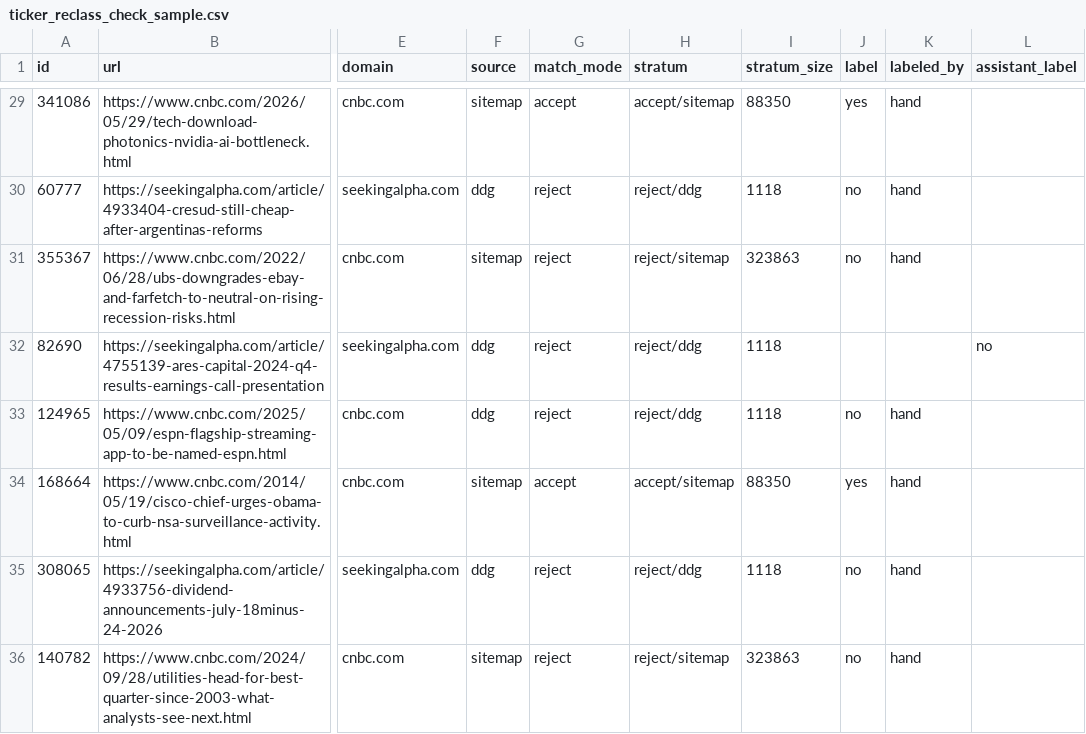
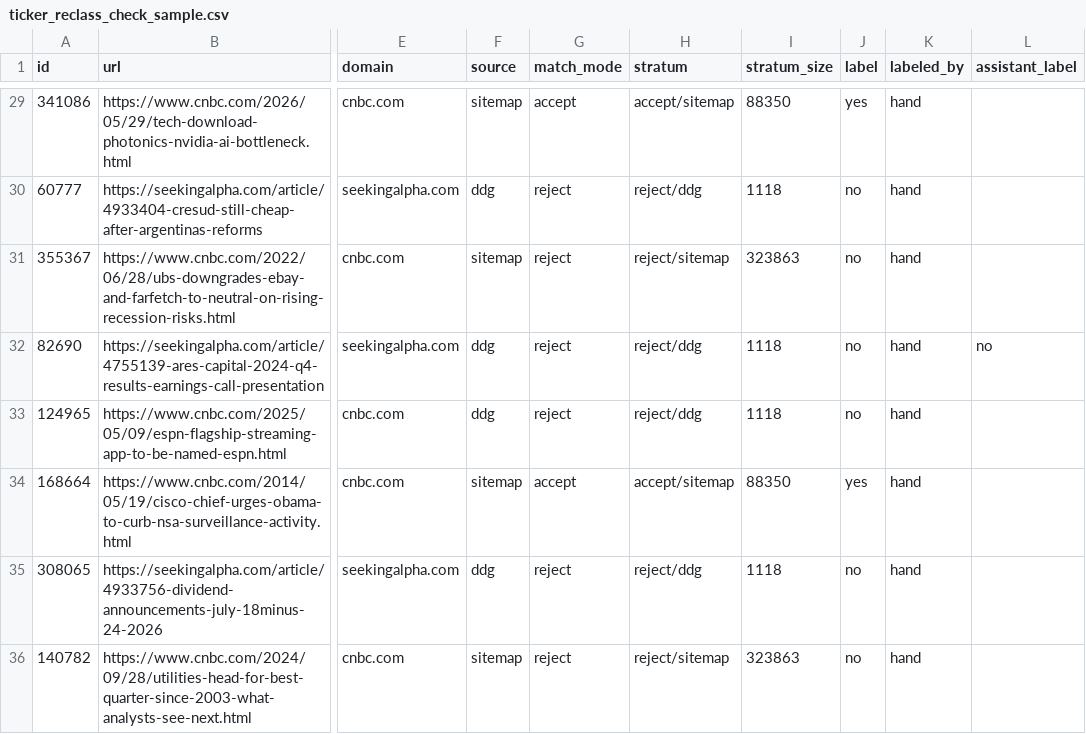
Before and after one commit to gamug/portfolio-data-mining, a CSV file: data/ticker_reclass_check_sample.csv, drawn as a sheet; only a part is shown, gaps mark what is left out; the diff names each change by its address in the sheet, - before the commit and + after, or states it on an @@ line.

```diff
--- a/data/ticker_reclass_check_sample.csv
+++ b/data/ticker_reclass_check_sample.csv
-J32 (label): (empty)
+J32 (label): no
-K32 (labeled_by): (empty)
+K32 (labeled_by): hand
```
Also changed, not shown: data/ticker_loose_name_manual.csv, data/ticker_loose_name_sample.csv, 1 other file.
